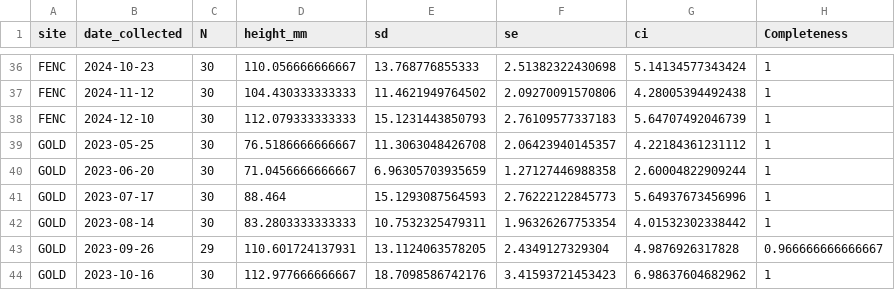
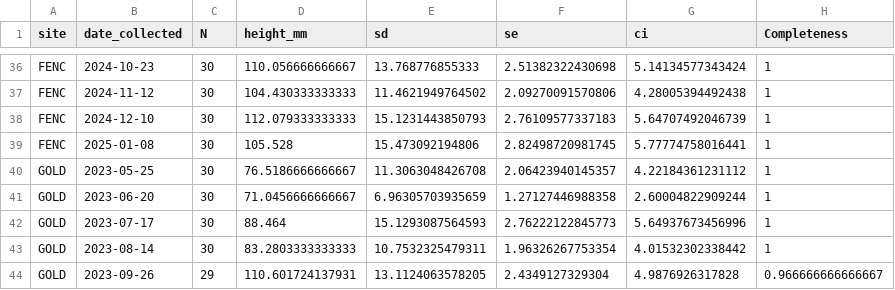
Before and after one commit to NEFSC/EAD-ASEB_EPA_LISS_Disease_Surveillance, a CSV file: Lab_Data_TissueProcessing/output/Completeness_tissue_processing_data.csv, drawn as a sheet; only a part is shown, gaps mark what is left out; the shorter side is filled out with more unchanged rows.

```diff
--- a/Lab_Data_TissueProcessing/output/Completeness_tissue_processing_data.csv
+++ b/Lab_Data_TissueProcessing/output/Completeness_tissue_processing_data.csv
@@ -38,2 +38,3 @@
 "FENC",2024-12-10,30,112.079333333333,15.1231443850793,2.76109577337183,5.64707492046739,1
+"FENC",2025-01-08,30,105.528,15.473092194806,2.82498720981745,5.77774758016441,1
 "GOLD",2023-05-25,30,76.5186666666667,11.3063048426708,2.06423940145357,4.22184361231112,1
```
Also changed, not shown: Lab_Data_TissueProcessing/output/shell_pathology_counts.csv, Master_files/tissue_processing_all_data.csv, 12 other files.
